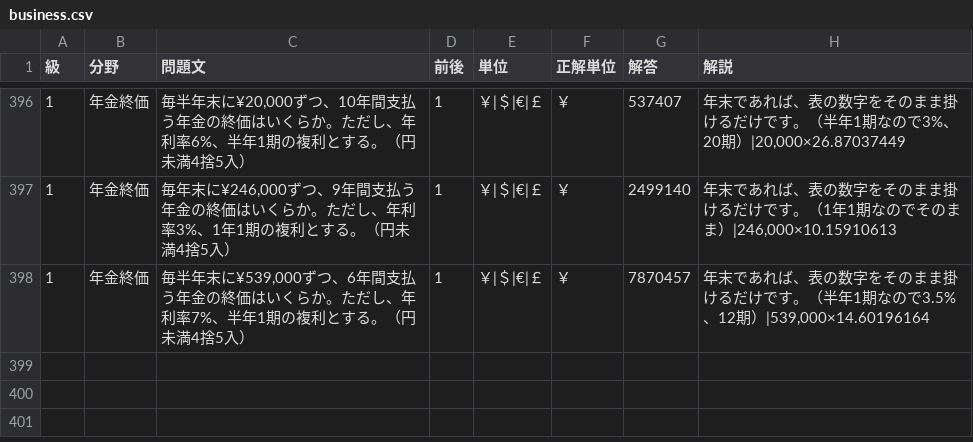
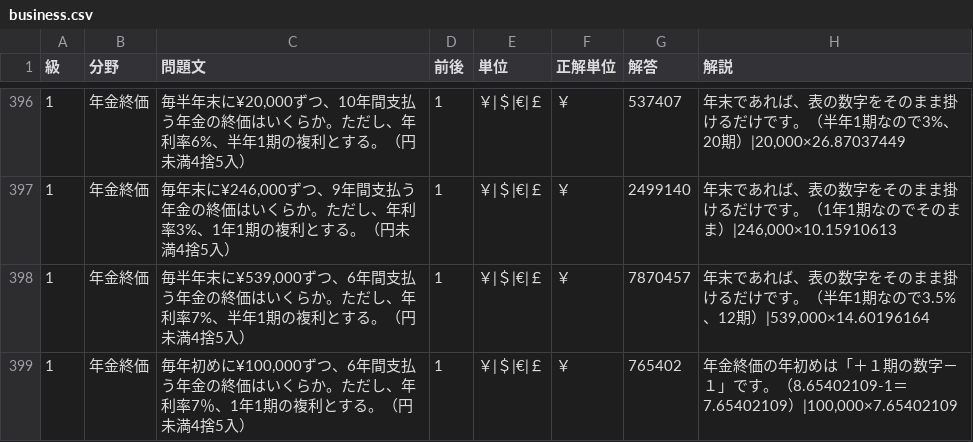
Before and after one commit to hamadaSensei1983/commerce-learning-portal, a CSV file: kentei/keisan/data/business.csv, drawn as a sheet; only a part is shown, gaps mark what is left out; the diff names each change by its address in the sheet, - before the commit and + after, or states it on an @@ line.

Commit message:
Add files via upload

```diff
--- a/kentei/keisan/data/business.csv
+++ b/kentei/keisan/data/business.csv
+row 399: 1 | 年金終価 | 毎年初めに¥100,000ずつ、6年間支払う年金の終価はいくらか。ただし、年利率7％、1年1期の複利とする。（円未満4捨5入） | 1 | ￥|＄|€|￡ | ￥ | 765402 | 年金終価の年初めは「＋１期の数字－１」です。（8.65402109-1＝7.65402109）|100,000×7.65402109
```
